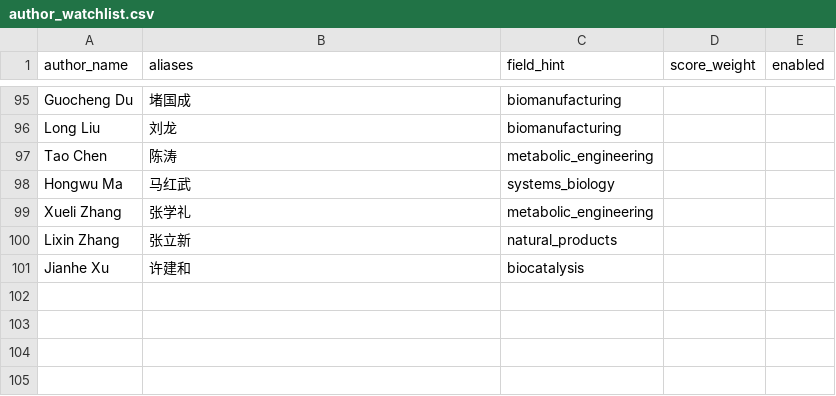
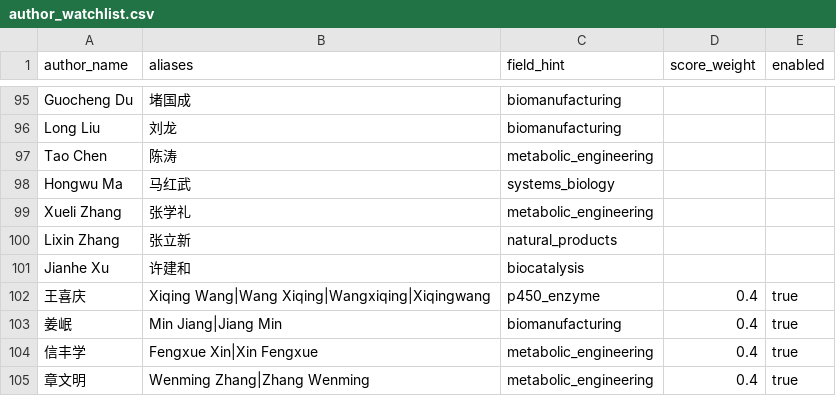
Before and after one commit to mengxueqi/wenxian, a CSV file: config/author_watchlist.csv, drawn as a sheet; only a part is shown, gaps mark what is left out; the diff names each change by its address in the sheet, - before the commit and + after, or states it on an @@ line.

```diff
--- a/config/author_watchlist.csv
+++ b/config/author_watchlist.csv
+row 102: 王喜庆 | Xiqing Wang|Wang Xiqing|Wangxiqing|Xiqingwang | p450_enzyme | 0.4 | true
+row 103: 姜岷 | Min Jiang|Jiang Min | biomanufacturing | 0.4 | true
+row 104: 信丰学 | Fengxue Xin|Xin Fengxue | metabolic_engineering | 0.4 | true
+row 105: 章文明 | Wenming Zhang|Zhang Wenming | metabolic_engineering | 0.4 | true
```
Also changed, not shown: config/theme_watchlist.csv, 7 other files.
